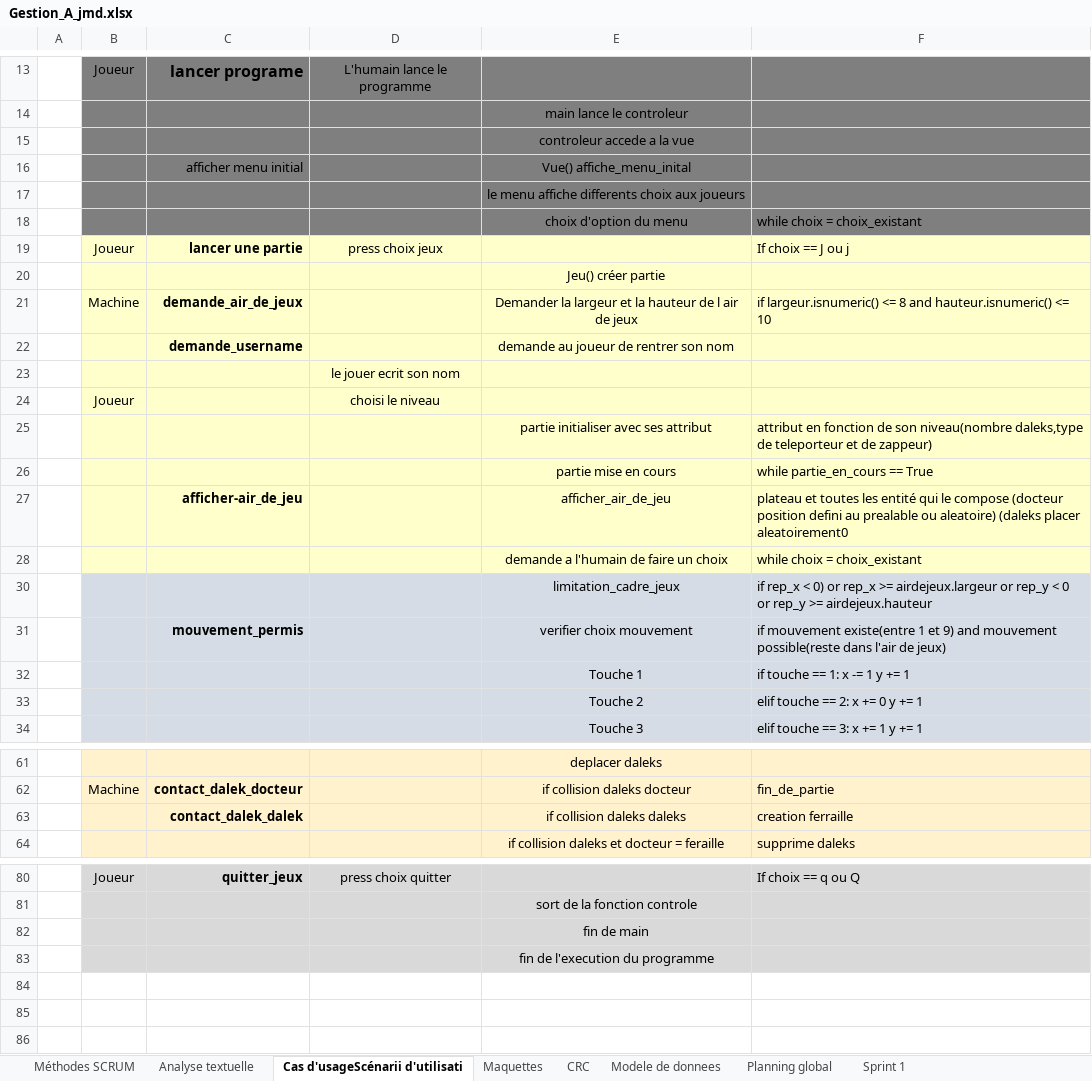
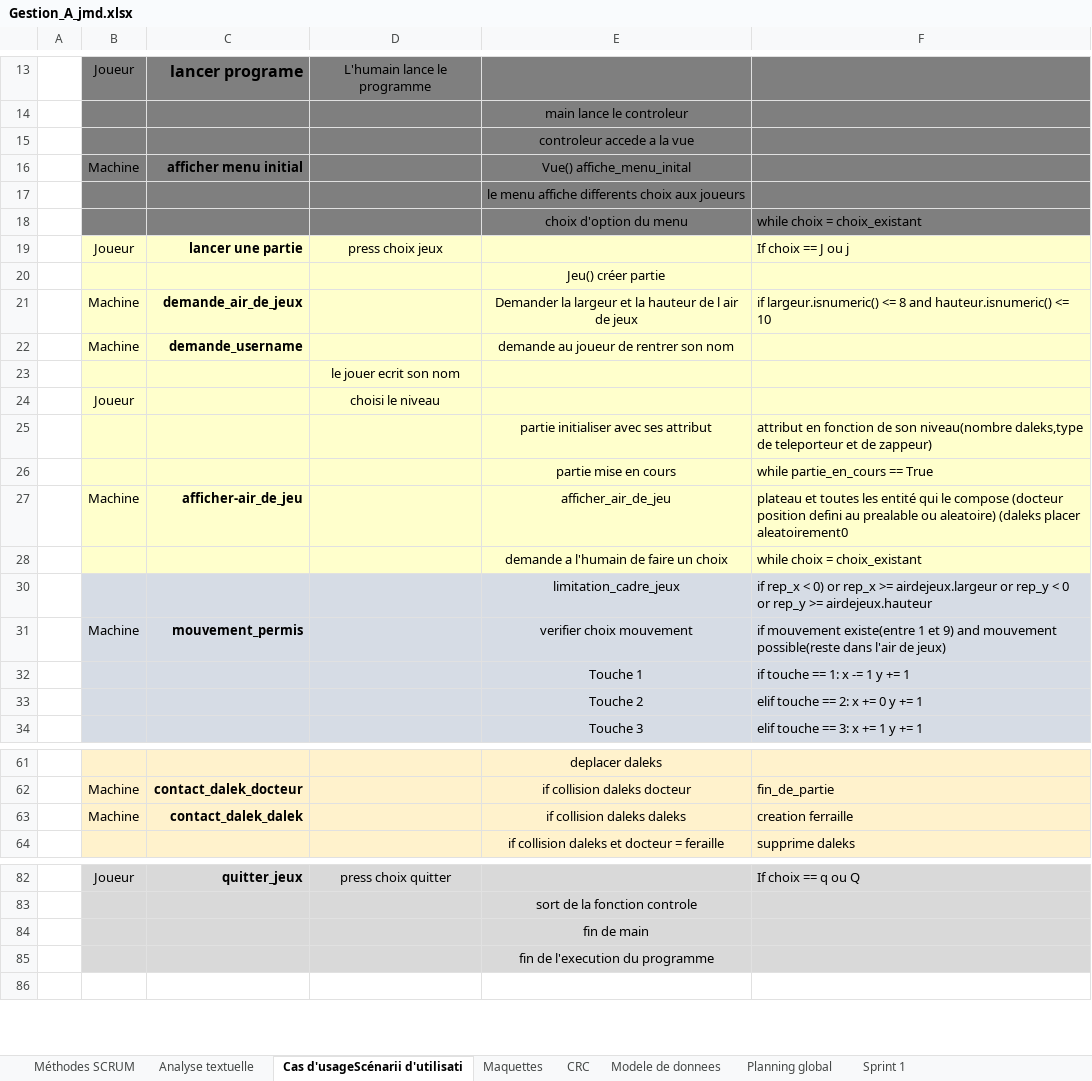
Before and after one commit to laurentiu667/ProjetDaleks, an Excel workbook: Gestion_A_jmd.xlsx, sheet Cas d'usageScénarii d'utilisati, drawn as a sheet; only a part is shown, gaps mark what is left out; values as stored, in another font and other column widths than the file's, no borders; removed rows and columns are numbered as before the commit, all else as after; the diff covers the shown part only; the diff names each change by its address in the sheet, - before the commit and + after, or states it on an @@ line.

```diff
--- a/Gestion_A_jmd.xlsx (sheet Cas d'usageScénarii d'utilisati)
+++ b/Gestion_A_jmd.xlsx (sheet Cas d'usageScénarii d'utilisati)
-B16: (empty)
+B16: Machine
-C16 bold: off
+C16 bold: on
-B22: (empty)
+B22: Machine
-B27: (empty)
+B27: Machine
-B31: (empty)
+B31: Machine
-B63: (empty)
+B63: Machine
-row 84: (empty)
-row 85: (empty)
```
Also changed, not shown: 3 added rows, 1 removed row and 8 edited cells elsewhere in this sheet, sheet Planning global, 1 other file.
